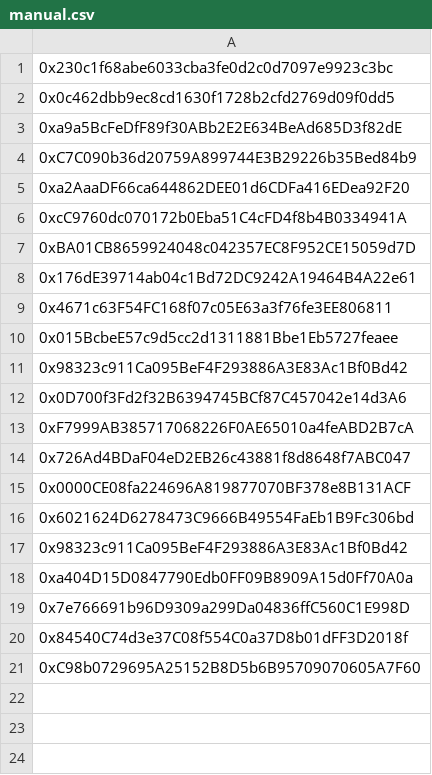
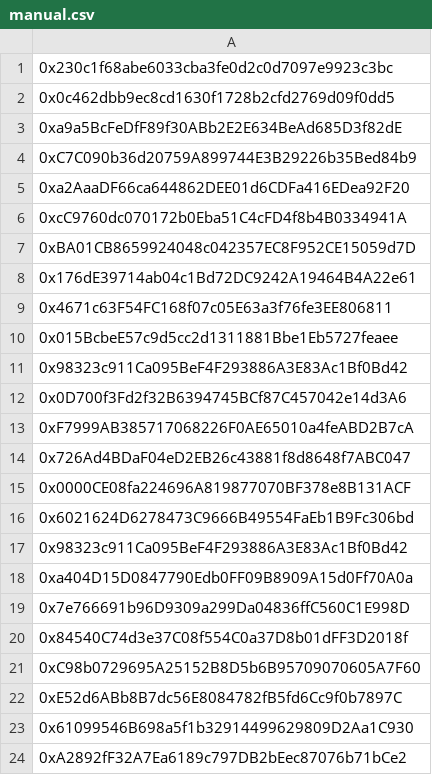
Before and after one commit to AngleProtocol/testers, a CSV file: sources/manual.csv, drawn as a sheet; the diff names each change by its address in the sheet, - before the commit and + after, or states it on an @@ line.

Commit message:
feat: add more manual addresses

```diff
--- a/sources/manual.csv
+++ b/sources/manual.csv
+row 22: 0xE52d6ABb8B7dc56E8084782fB5fd6Cc9f0b7897C
+row 23: 0x61099546B698a5f1b32914499629809D2Aa1C930
+row 24: 0xA2892fF32A7Ea6189c797DB2bEec87076b71bCe2
```
Also changed, not shown: 1 other file.
